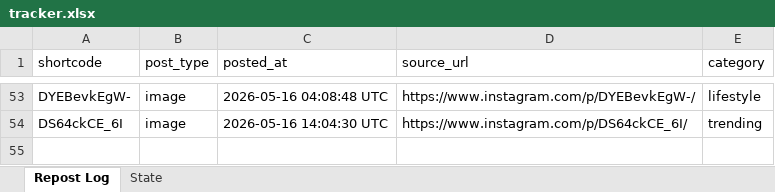
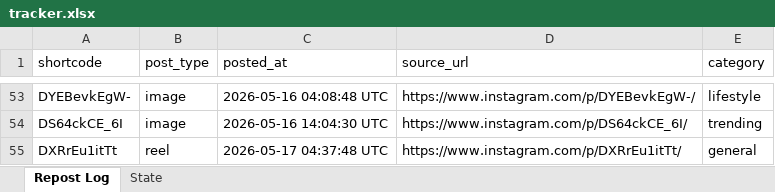
Before and after one commit to mahaboob9143/Insta-YT-Bot-TrueLove, an Excel workbook: data/tracker.xlsx, sheet Repost Log, drawn as a sheet; only a part is shown, gaps mark what is left out; values as stored, in another font and other column widths than the file's, no borders; the diff names each change by its address in the sheet, - before the commit and + after, or states it on an @@ line.

```diff
--- a/data/tracker.xlsx (sheet Repost Log)
+++ b/data/tracker.xlsx (sheet Repost Log)
+row 55: DXRrEu1itTt | reel | 2026-05-17 04:37:48 UTC | https://www.instagram.com/p/DXRrEu1itTt/ | general
```
